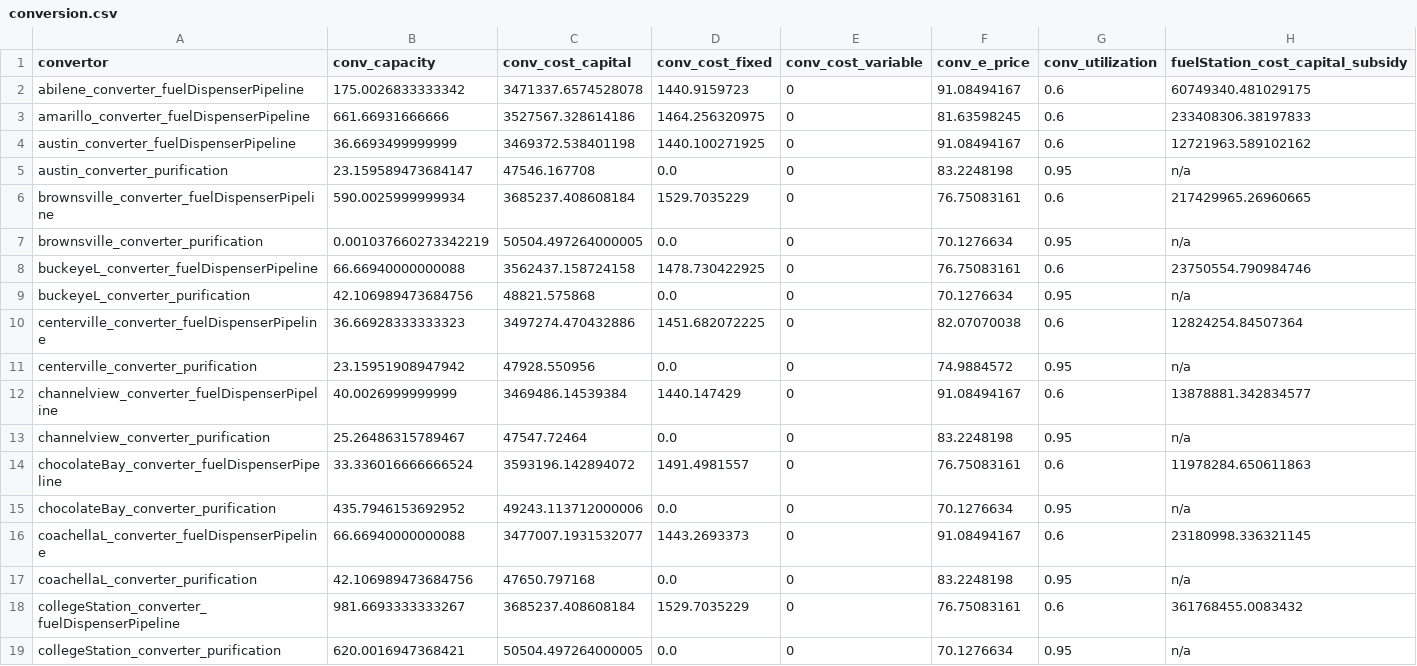
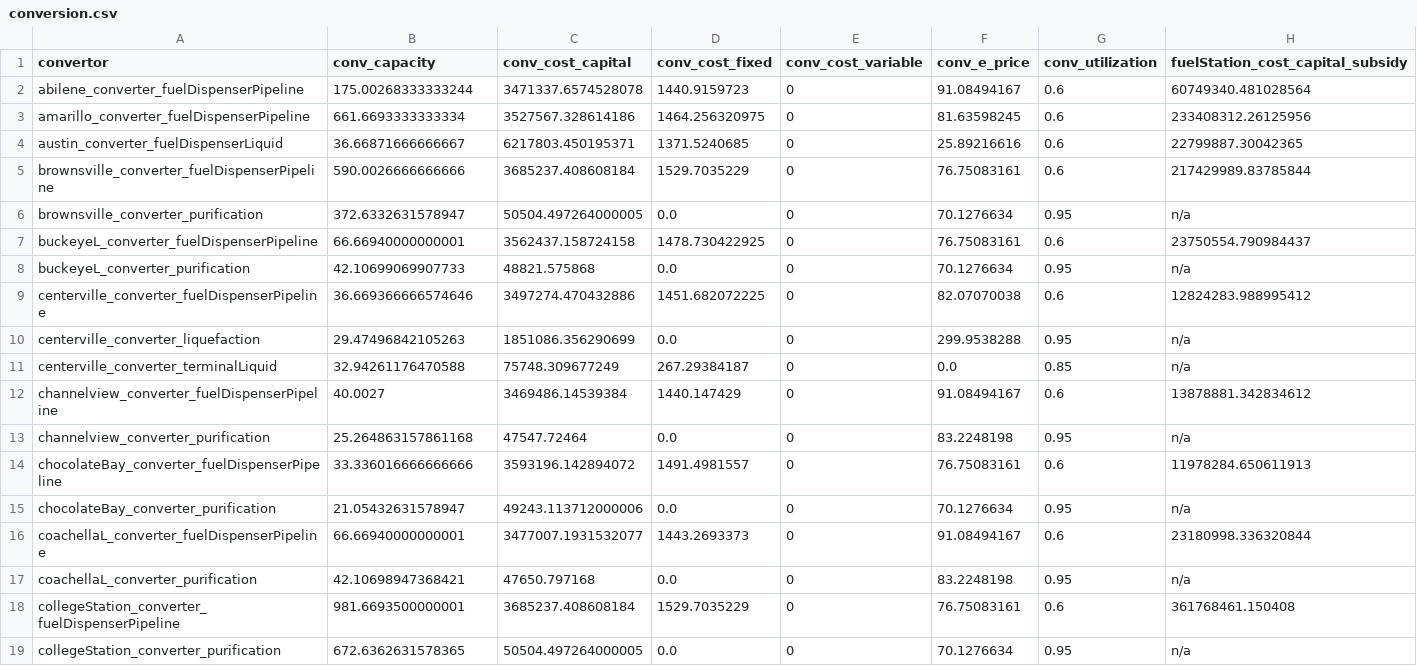
Before and after one commit to webber-energy-group/HOwDI_2, a CSV file: scenarios/cities_with_loves/outputs/conversion.csv, drawn as a sheet; only a part is shown; the diff covers the shown part only.

```diff
--- a/scenarios/cities_with_loves/outputs/conversion.csv
+++ b/scenarios/cities_with_loves/outputs/conversion.csv
@@ -1,19 +1,19 @@
 convertor,conv_capacity,conv_cost_capital,conv_cost_fixed,conv_cost_variable,conv_e_price,conv_utilization,fuelStation_cost_capital_subsidy
-abilene_converter_fuelDispenserPipeline,175.0026833333342,3471337.6574528078,1440.9159723,0,91.08494167,0.6,60749340.481029175
-amarillo_converter_fuelDispenserPipeline,661.66931666666,3527567.328614186,1464.256320975,0,81.63598245,0.6,233408306.38197833
-austin_converter_fuelDispenserPipeline,36.6693499999999,3469372.538401198,1440.100271925,0,91.08494167,0.6,12721963.589102162
-austin_converter_purification,23.159589473684147,47546.167708,0.0,0,83.2248198,0.95,n/a
-brownsville_converter_fuelDispenserPipeline,590.0025999999934,3685237.408608184,1529.7035229,0,76.75083161,0.6,217429965.26960665
-brownsville_converter_purification,0.001037660273342219,50504.497264000005,0.0,0,70.1276634,0.95,n/a
-buckeyeL_converter_fuelDispenserPipeline,66.66940000000088,3562437.158724158,1478.730422925,0,76.75083161,0.6,23750554.790984746
-buckeyeL_converter_purification,42.106989473684756,48821.575868,0.0,0,70.1276634,0.95,n/a
-centerville_converter_fuelDispenserPipeline,36.66928333333323,3497274.470432886,1451.682072225,0,82.07070038,0.6,12824254.84507364
-centerville_converter_purification,23.15951908947942,47928.550956,0.0,0,74.9884572,0.95,n/a
-channelview_converter_fuelDispenserPipeline,40.0026999999999,3469486.14539384,1440.147429,0,91.08494167,0.6,13878881.342834577
-channelview_converter_purification,25.26486315789467,47547.72464,0.0,0,83.2248198,0.95,n/a
-chocolateBay_converter_fuelDispenserPipeline,33.336016666666524,3593196.142894072,1491.4981557,0,76.75083161,0.6,11978284.650611863
-chocolateBay_converter_purification,435.7946153692952,49243.113712000006,0.0,0,70.1276634,0.95,n/a
-coachellaL_converter_fuelDispenserPipeline,66.66940000000088,3477007.1931532077,1443.2693373,0,91.08494167,0.6,23180998.336321145
-coachellaL_converter_purification,42.106989473684756,47650.797168,0.0,0,83.2248198,0.95,n/a
-collegeStation_converter_fuelDispenserPipeline,981.6693333333267,3685237.408608184,1529.7035229,0,76.75083161,0.6,361768455.0083432
-collegeStation_converter_purification,620.0016947368421,50504.497264000005,0.0,0,70.1276634,0.95,n/a
+abilene_converter_fuelDispenserPipeline,175.00268333333244,3471337.6574528078,1440.9159723,0,91.08494167,0.6,60749340.481028564
+amarillo_converter_fuelDispenserPipeline,661.6693333333334,3527567.328614186,1464.256320975,0,81.63598245,0.6,233408312.26125956
+austin_converter_fuelDispenserLiquid,36.66871666666667,6217803.450195371,1371.5240685,0,25.89216616,0.6,22799887.30042365
+brownsville_converter_fuelDispenserPipeline,590.0026666666666,3685237.408608184,1529.7035229,0,76.75083161,0.6,217429989.83785844
+brownsville_converter_purification,372.6332631578947,50504.497264000005,0.0,0,70.1276634,0.95,n/a
+buckeyeL_converter_fuelDispenserPipeline,66.66940000000001,3562437.158724158,1478.730422925,0,76.75083161,0.6,23750554.790984437
+buckeyeL_converter_purification,42.10699069907733,48821.575868,0.0,0,70.1276634,0.95,n/a
+centerville_converter_fuelDispenserPipeline,36.669366666574646,3497274.470432886,1451.682072225,0,82.07070038,0.6,12824283.988995412
+centerville_converter_liquefaction,29.47496842105263,1851086.356290699,0.0,0,299.9538288,0.95,n/a
+centerville_converter_terminalLiquid,32.94261176470588,75748.309677249,267.29384187,0,0.0,0.85,n/a
+channelview_converter_fuelDispenserPipeline,40.0027,3469486.14539384,1440.147429,0,91.08494167,0.6,13878881.342834612
+channelview_converter_purification,25.264863157861168,47547.72464,0.0,0,83.2248198,0.95,n/a
+chocolateBay_converter_fuelDispenserPipeline,33.336016666666666,3593196.142894072,1491.4981557,0,76.75083161,0.6,11978284.650611913
+chocolateBay_converter_purification,21.05432631578947,49243.113712000006,0.0,0,70.1276634,0.95,n/a
+coachellaL_converter_fuelDispenserPipeline,66.66940000000001,3477007.1931532077,1443.2693373,0,91.08494167,0.6,23180998.336320844
+coachellaL_converter_purification,42.10698947368421,47650.797168,0.0,0,83.2248198,0.95,n/a
+collegeStation_converter_fuelDispenserPipeline,981.6693500000001,3685237.408608184,1529.7035229,0,76.75083161,0.6,361768461.150408
+collegeStation_converter_purification,672.6362631578365,50504.497264000005,0.0,0,70.1276634,0.95,n/a
```
Also changed, not shown: 7 added rows, 3 removed rows and 43 edited cells elsewhere in this file, scenarios/base/outputs/conversion.csv, scenarios/base/outputs/distribution.csv, 26 other files.
